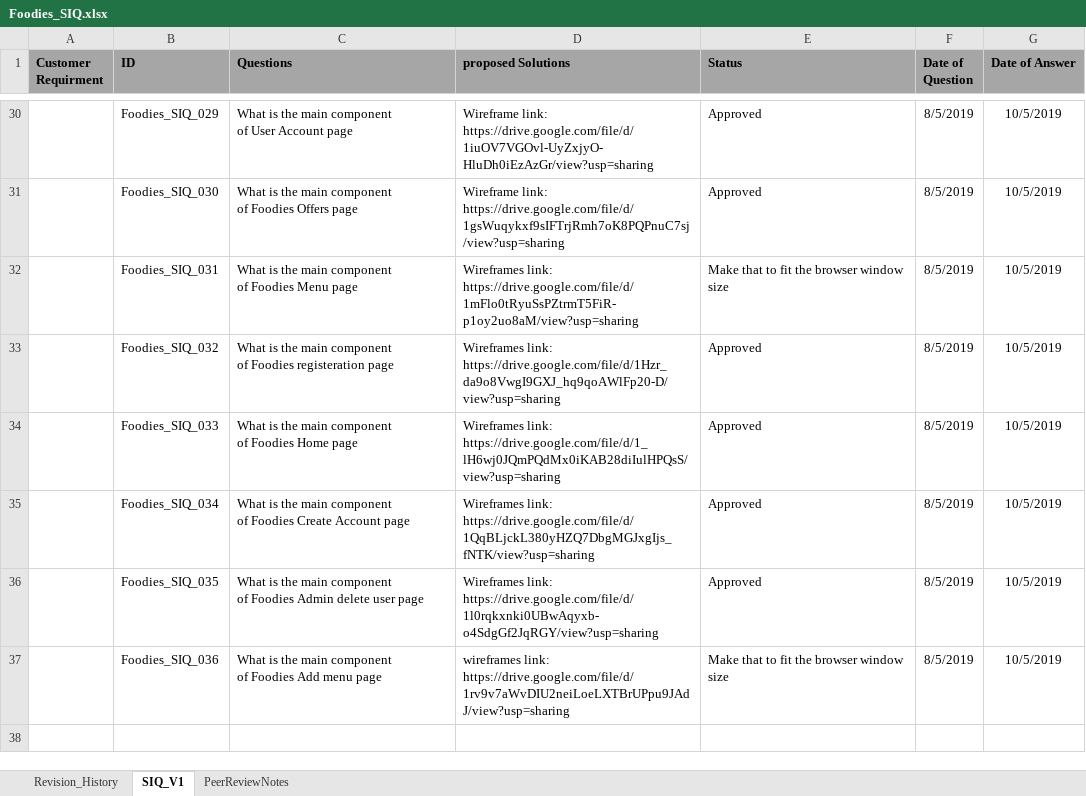
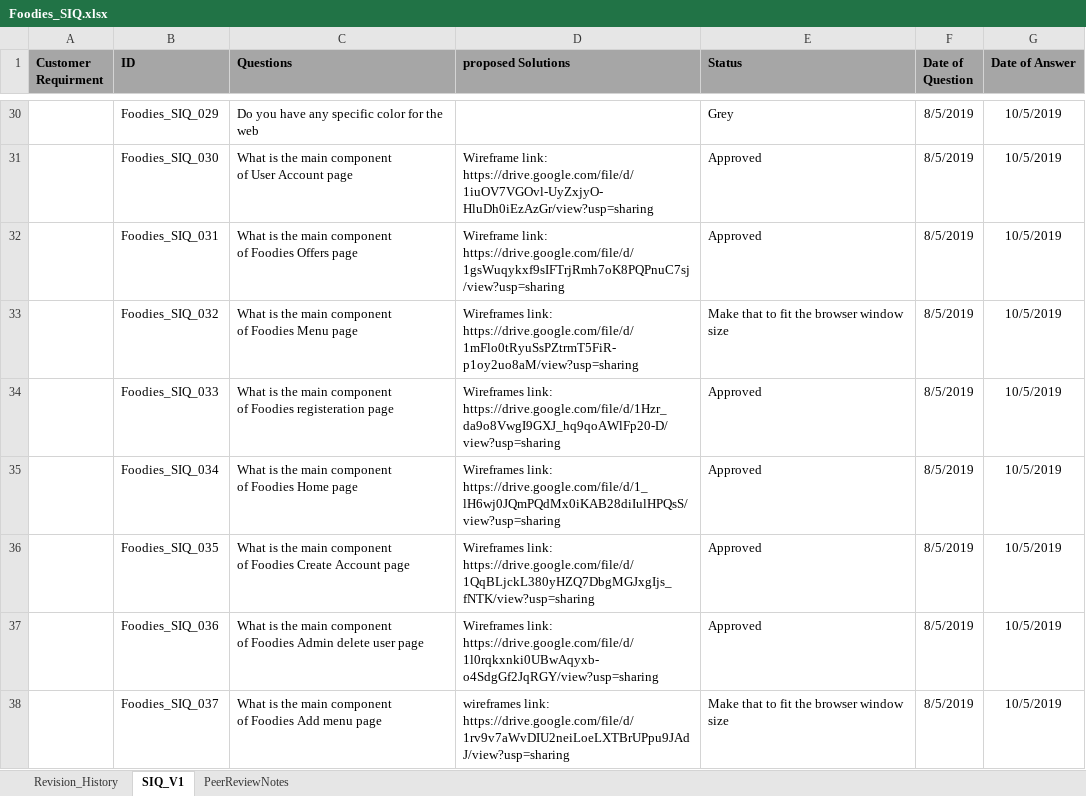
Before and after one commit to AyaHamdyAhmed/Foodies, an Excel workbook: Documents/Foodies_SIQ.xlsx, sheet SIQ_V1, drawn as a sheet; only a part is shown, gaps mark what is left out; values as stored, in another font and other column widths than the file's, no borders; ↵ is a line break in a cell; the diff covers the shown part only; the diff names each change by its address in the sheet, - before the commit and + after, or states it on an @@ line.

Commit message:
Update Foodies_SIQ.xlsx
add new SIQ Questions

```diff
--- a/Documents/Foodies_SIQ.xlsx (sheet SIQ_V1)
+++ b/Documents/Foodies_SIQ.xlsx (sheet SIQ_V1)
-C30 (Questions): What is the main component ↵ of User Account page
+C30 (Questions): Do you have any specific color for the web
-D30 (proposed Solutions): Wireframe link: ↵ https://drive.google.com/file/d/1iuOV7VGOvl-UyZxjyO-HluDh0iEzAzGr/view?usp=sharing
+D30 (proposed Solutions): (empty)
-E30 (Status): Approved
+E30 (Status): Grey
-C31 (Questions): …component ↵ of Foodies Offers page
+C31 (Questions): …component ↵ of User Account page
-D31 (proposed Solutions): Wireframe link: ↵ https://drive.google.com/file/d/1gsWuqykxf9sIFTrjRmh7oK8PQPnuC7sj/view?usp=sharing
+D31 (proposed Solutions): Wireframe link: ↵ https://drive.google.com/file/d/1iuOV7VGOvl-UyZxjyO-HluDh0iEzAzGr/view?usp=sharing
-C32 (Questions): …of Foodies Menu page
+C32 (Questions): …of Foodies Offers page
-D32 (proposed Solutions): Wireframes link: ↵ https://drive.google.com/file/d/1mFlo0tRyuSsPZtrmT5FiR-p1oy2uo8aM/view?usp=sharing
+D32 (proposed Solutions): Wireframe link: ↵ https://drive.google.com/file/d/1gsWuqykxf9sIFTrjRmh7oK8PQPnuC7sj/view?usp=sharing
-E32 (Status): Make that to fit the browser window size
+E32 (Status): Approved
-C33 (Questions): …of Foodies registeration page
+C33 (Questions): …of Foodies Menu page
-D33 (proposed Solutions): Wireframes link: ↵ https://drive.google.com/file/d/1Hzr_da9o8VwgI9GXJ_hq9qoAWlFp20-D/view?usp=sharing
+D33 (proposed Solutions): Wireframes link: ↵ https://drive.google.com/file/d/1mFlo0tRyuSsPZtrmT5FiR-p1oy2uo8aM/view?usp=sharing
-E33 (Status): Approved
+E33 (Status): Make that to fit the browser window size
-C34 (Questions): …of Foodies Home page
+C34 (Questions): …of Foodies registeration page
-D34 (proposed Solutions): Wireframes link: ↵ https://drive.google.com/file/d/1_lH6wj0JQmPQdMx0iKAB28diIulHPQsS/view?usp=sharing
+D34 (proposed Solutions): Wireframes link: ↵ https://drive.google.com/file/d/1Hzr_da9o8VwgI9GXJ_hq9qoAWlFp20-D/view?usp=sharing
-C35 (Questions): …of Foodies Create Account page
+C35 (Questions): …of Foodies Home page
-D35 (proposed Solutions): Wireframes link: ↵ https://drive.google.com/file/d/1QqBLjckL380yHZQ7DbgMGJxgIjs_fNTK/view?usp=sharing
+D35 (proposed Solutions): Wireframes link: ↵ https://drive.google.com/file/d/1_lH6wj0JQmPQdMx0iKAB28diIulHPQsS/view?usp=sharing
-C36 (Questions): …of Foodies Admin delete user page
+C36 (Questions): …of Foodies Create Account page
-D36 (proposed Solutions): Wireframes link: ↵ https://drive.google.com/file/d/1l0rqkxnki0UBwAqyxb-o4SdgGf2JqRGY/view?usp=sharing
+D36 (proposed Solutions): Wireframes link: ↵ https://drive.google.com/file/d/1QqBLjckL380yHZQ7DbgMGJxgIjs_fNTK/view?usp=sharing
-C37 (Questions): …of Foodies Add menu page
+C37 (Questions): …of Foodies Admin delete user page
-D37 (proposed Solutions): wireframes link: ↵ https://drive.google.com/file/d/1rv9v7aWvDIU2neiLoeLXTBrUPpu9JAdJ/view?usp=sharing
+D37 (proposed Solutions): Wireframes link: ↵ https://drive.google.com/file/d/1l0rqkxnki0UBwAqyxb-o4SdgGf2JqRGY/view?usp=sharing
-E37 (Status): Make that to fit the browser window size
+E37 (Status): Approved
+row 38:  | Foodies_SIQ_037 | What is the main component ↵ of Foodies Add menu page | wireframes link: ↵ https://drive.google.com/file/d/1rv9v7aWvDIU2neiLoeLXTBrUPpu9JAdJ/view?usp=sharing | Make that to fit the browser window size | 8/5/2019 | 10/5/2019
```
Also changed, not shown: 61 edited cells and cell formats elsewhere in this sheet.
